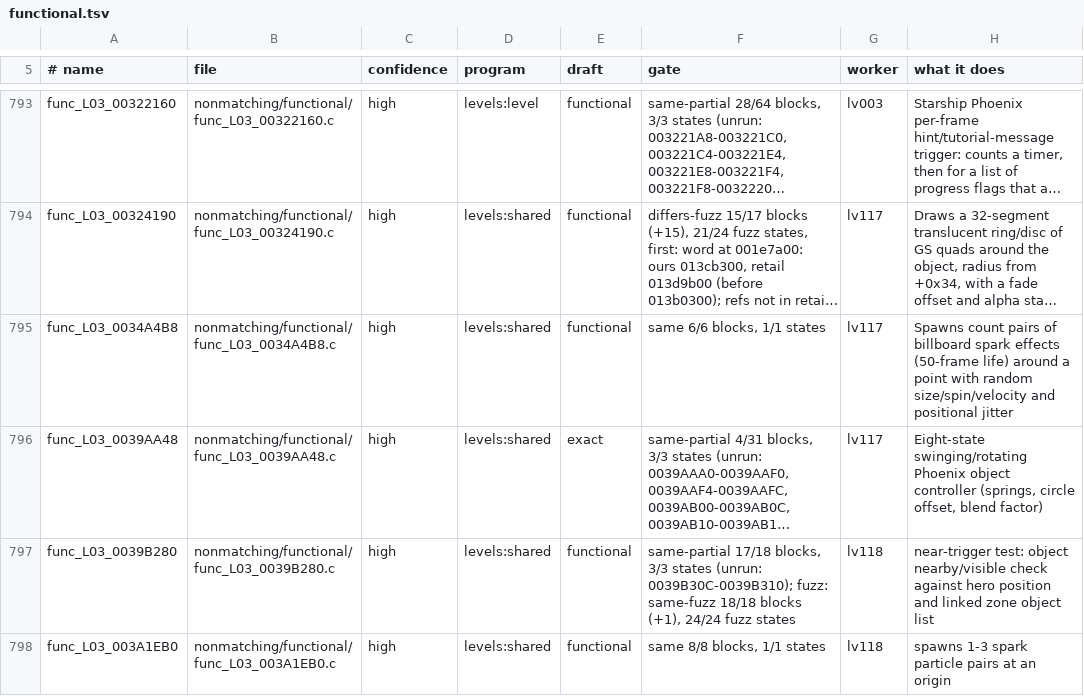
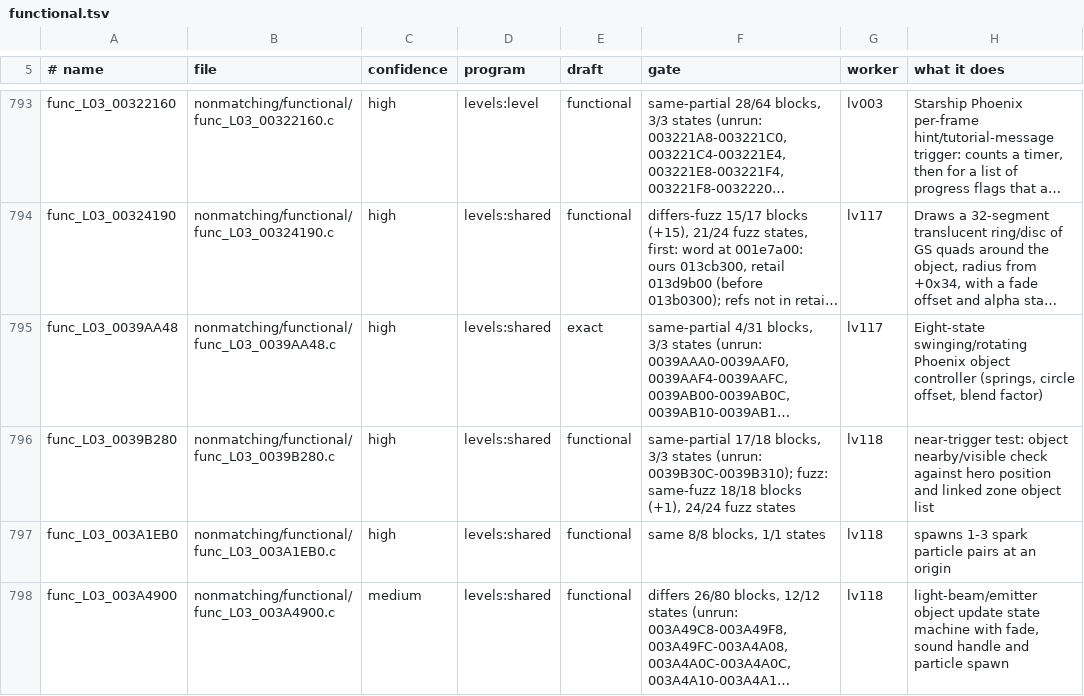
Before and after one commit to OpenRAC/rac3-decomp, a TSV file: nonmatching/functional.tsv, drawn as a sheet; only a part is shown, gaps mark what is left out; the shorter side is filled out with more unchanged rows; long unchanged cells end in …; the diff names each change by its address in the sheet, - before the commit and + after, or states it on an @@ line.

Commit message:
feat(levels): match func_L03_0034A4B8
func_L03_0034A4B8 (L03_0034A2C0.c, 680 bytes, levels 03 and 30-36) was
an 8-word near miss: a duplicated `blez count` guard and the place of
the delta.z load. Two changes land it:
- the loop is a `while (i < count)` with `i = 0` set before the
  `if (count > 0)` guard, so jump threading folds the loop's copied
  exit test into the guard (one blez, as in retail);
- the 1/50 s frame time is a local, `dt = 0.020000001f`, set before z
  in the guarded block, which puts its lui/ori/mtc1 ahead of the z
  load as retail has it. NTSC-U's copy has 1/60 there (and a life of
  60 for 50), which supports reading it as the frame time.

The draft, the functional draft and both rows are removed.

Verified:
- tools/check.py on the extracted block at level_03, level_30 to
  level_36: MATCH at all 8 places, with the file's context and with
  --no-context.
- Seeded negative (p[9] = 0x75 in the second store): 141 diff.
- --version us: 8 diff at 03 and 30 (frame-rate constants only); not
  ported here.

```diff
--- a/nonmatching/functional.tsv
+++ b/nonmatching/functional.tsv
-row 795: func_L03_0034A4B8 | nonmatching/functional/func_L03_0034A4B8.c | high | levels:shared | functional | same 6/6 blocks, 1/1 states | lv117 | Spawns count pairs of billboard spark effects (50-frame life) around a point with random size/spin/velocity and positional jitter
```
Also changed, not shown: 4 other files.
